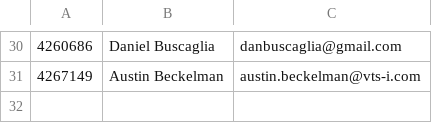
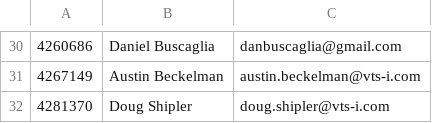
Before and after one commit to buscagliad/adventofcode, a CSV file: support/roster.csv, drawn as a sheet; only a part is shown, gaps mark what is left out; the diff names each change by its address in the sheet, - before the commit and + after, or states it on an @@ line.

```diff
--- a/support/roster.csv
+++ b/support/roster.csv
+row 32: 4281370 | Doug Shipler | doug.shipler@vts-i.com
```
Also changed, not shown: 10 other files.
